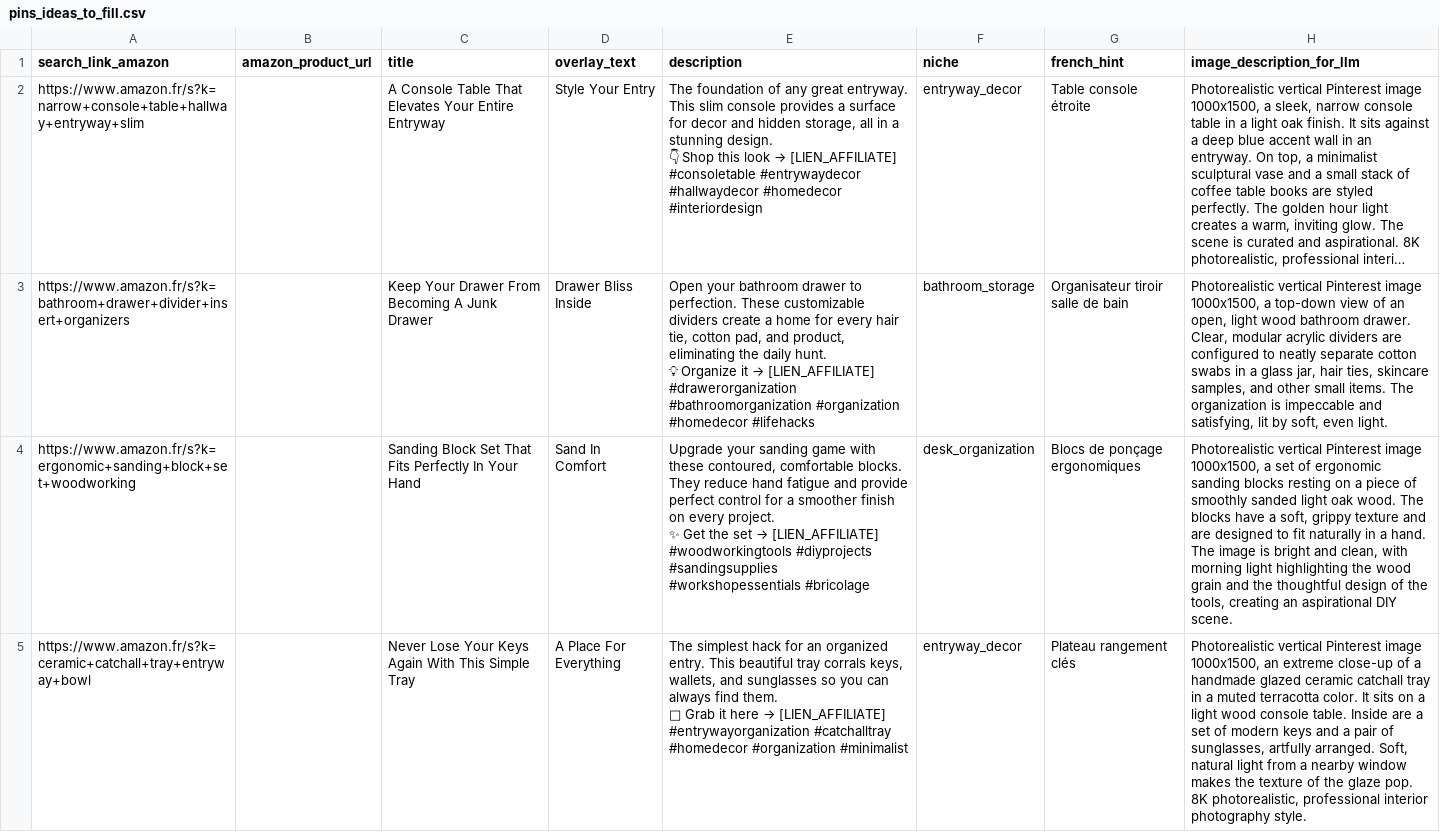
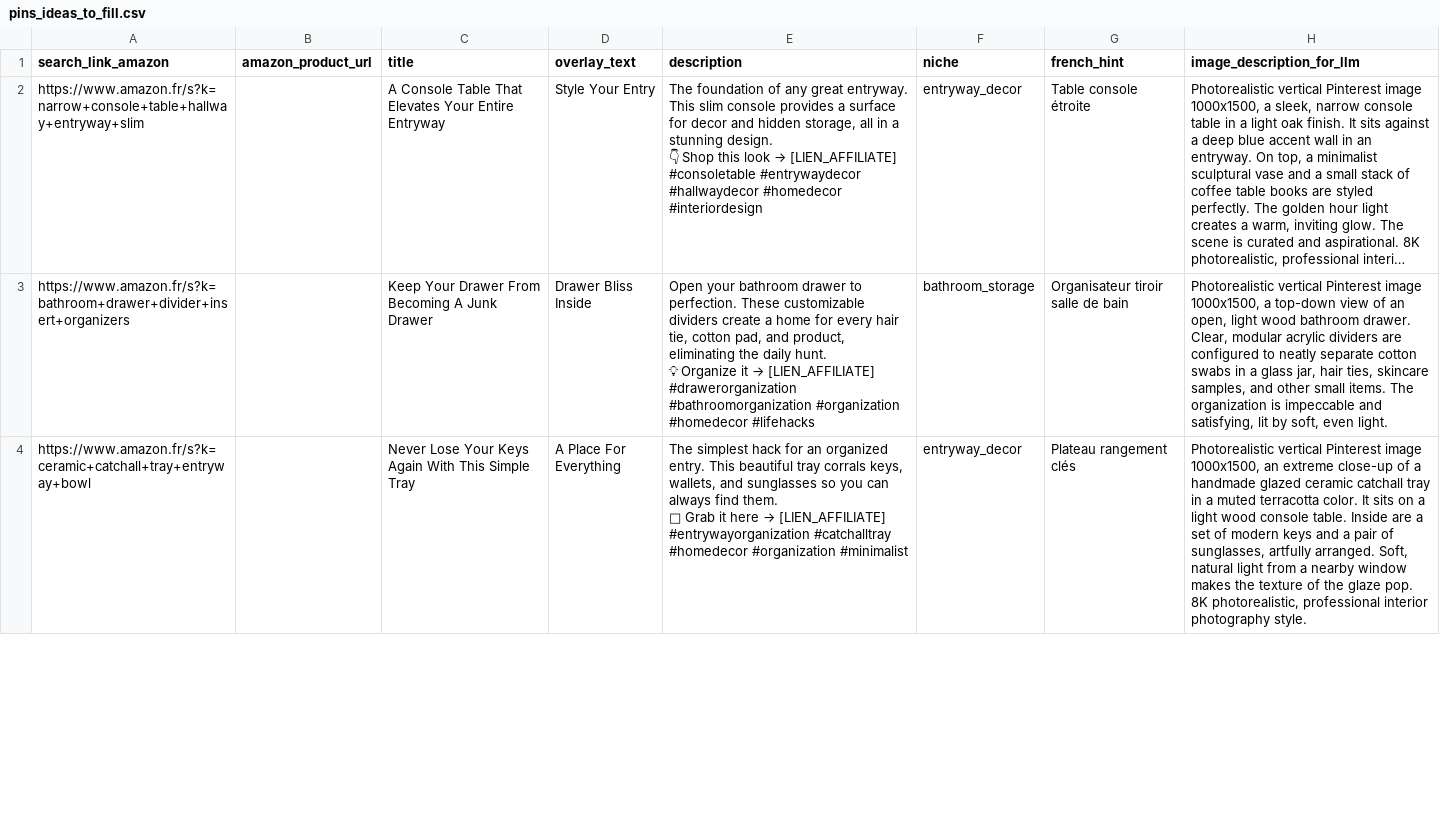
Before and after one commit to UraniumBonBeurre/pinterest-affiliate-bot, a CSV file: data/pins_ideas_to_fill.csv, drawn as a sheet; only a part is shown; long unchanged cells end in …; the diff covers the shown part only.

```diff
--- a/data/pins_ideas_to_fill.csv
+++ b/data/pins_ideas_to_fill.csv
@@ -7,5 +7,2 @@
 #drawerorganization #bathroomorganization #organization #homedecor #lifehacks","bathroom_storage","Organisateur tiroir salle de bain","Photorealistic vertical Pinterest image 1000x1500, a top-down view of an open, light wood bathroom drawer. Clear, modular acrylic dividers are configured to neatly separate cotton swabs in a glass jar, hair ties, skincare samples, and other small items. The organization is impeccable and satisfying, lit by soft, even light."
-"https://www.amazon.fr/s?k=ergonomic+sanding+block+set+woodworking","","Sanding Block Set That Fits Perfectly In Your Hand","Sand In Comfort","Upgrade your sanding game with these contoured, comfortable blocks. They reduce hand fatigue and provide perfect control for a smoother finish on every project.
-✨ Get the set → [LIEN_AFFILIATE]
-#woodworkingtools #diyprojects #sandingsupplies #workshopessentials #bricolage","desk_organization","Blocs de ponçage ergonomiques","Photorealistic vertical Pinterest image 1000x1500, a set of ergonomic sanding blocks resting on a piece of smoothly sanded light oak wood. The blocks have a soft, grippy texture and are designed to fit naturally in a hand. The image is bright and clean, with morning light highlighting the wood grain and the thoughtful design of the tools, creating an aspirational DIY scene."
 "https://www.amazon.fr/s?k=ceramic+catchall+tray+entryway+bowl","","Never Lose Your Keys Again With This Simple Tray","A Place For Everything","The simplest hack for an organized entry. This beautiful tray corrals keys, wallets, and sunglasses so you can always find them.
```
Also changed, not shown: 2 removed rows elsewhere in this file.
